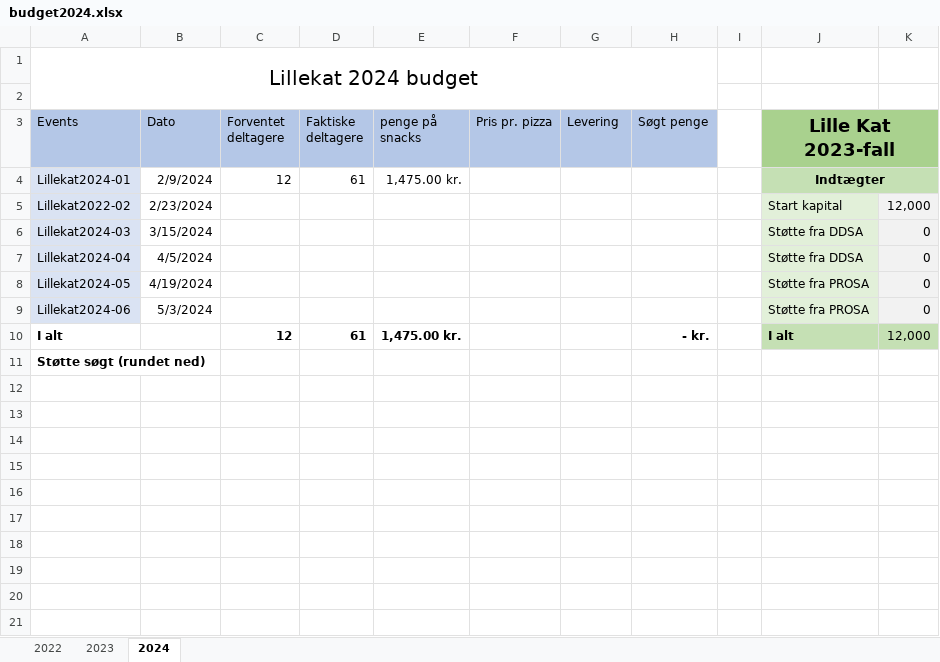
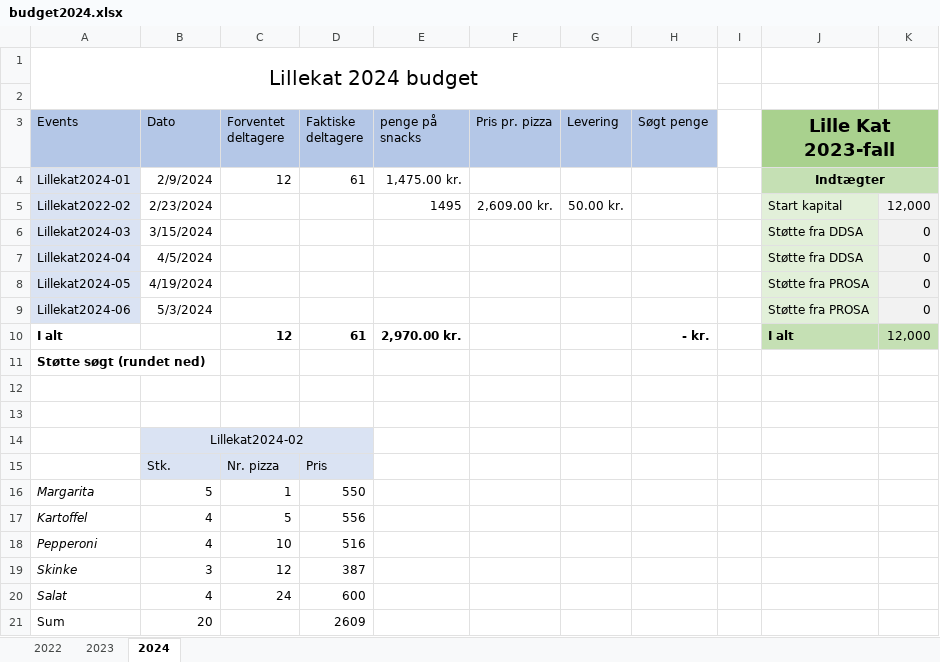
Before and after one commit to lillekat/lillekat.github.io, an Excel workbook: budget/budget2024.xlsx, sheet 2024, drawn as a sheet; only a part is shown; values as stored, in another font and other column widths than the file's, no borders; the diff covers the shown part only; the diff names each change by its address in the sheet, - before the commit and + after, or states it on an @@ line.

Commit message:
budget, images, and past event update

```diff
--- a/budget/budget2024.xlsx (sheet 2024)
+++ b/budget/budget2024.xlsx (sheet 2024)
-E5 (penge på snacks): (empty)
+E5 (penge på snacks): 1495
-F5 (Pris pr. pizza): (empty)
+F5 (Pris pr. pizza): 2,609.00 kr.
-G5 (Levering): (empty)
+G5 (Levering): 50.00 kr.
-E10 (penge på snacks): 1,475.00 kr.
+E10 (penge på snacks): 2,970.00 kr.
+row 12: (empty)
+row 13: (empty)
+row 14:  | Lillekat2024-02
+row 15:  | Stk. | Nr. pizza | Pris
+row 16: Margarita | 5 | 1 | 550
+row 17: Kartoffel | 4 | 5 | 556
+row 18: Pepperoni | 4 | 10 | 516
+row 19: Skinke | 3 | 12 | 387
+row 20: Salat | 4 | 24 | 600
+row 21: Sum | 20 |  | 2609
```
Also changed, not shown: 13 added rows elsewhere in this sheet, 4 other files.
